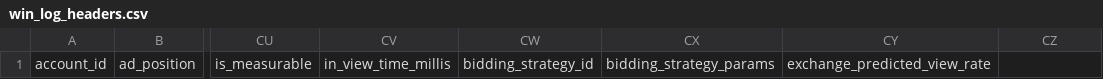
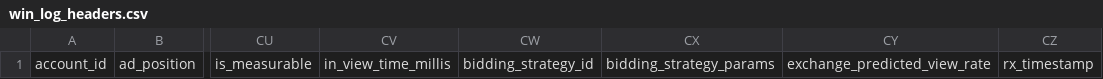
Before and after one commit to BeeswaxIO/beeswax-api, a CSV file: beeswax/logs/batch/win_log_headers.csv, drawn as a sheet; only a part is shown, gaps mark what is left out; the diff names each change by its address in the sheet, - before the commit and + after, or states it on an @@ line.

Commit message:
adding `rx_timestamp` to `win_log_headers.csv`

```diff
--- a/beeswax/logs/batch/win_log_headers.csv
+++ b/beeswax/logs/batch/win_log_headers.csv
-CZ1: (empty)
+CZ1: rx_timestamp
```
